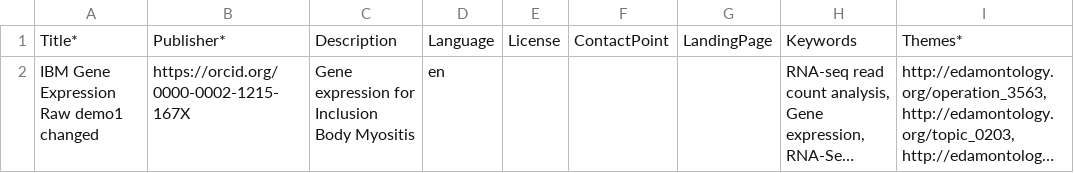
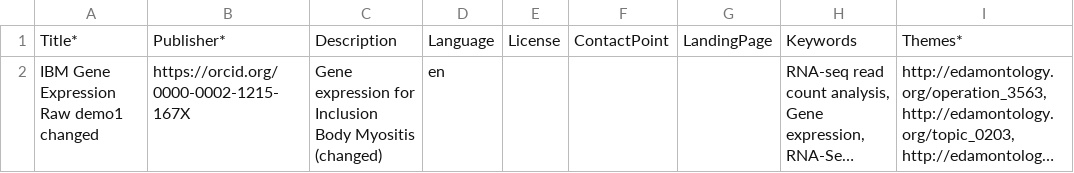
Before and after one commit to LUMC-BioSemantics/ejprd-wp13-metadata, a CSV file: test-resource-2/datasets.csv, drawn as a sheet; long unchanged cells end in …; the diff names each change by its address in the sheet, - before the commit and + after, or states it on an @@ line.

Commit message:
Update datasets.csv

```diff
--- a/test-resource-2/datasets.csv
+++ b/test-resource-2/datasets.csv
-C2: …Body Myositis
+C2: …Body Myositis (changed)
```
